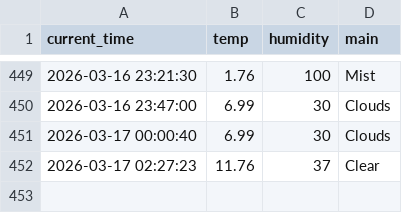
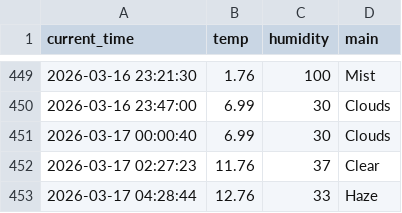
Before and after one commit to 9donghae-art/weather_5m, a CSV file: weather.csv, drawn as a sheet; only a part is shown, gaps mark what is left out.

```diff
--- a/weather.csv
+++ b/weather.csv
@@ -452 +452,2 @@ current_time,temp,humidity,main
 2026-03-17 02:27:23,11.76,37,Clear
+2026-03-17 04:28:44,12.76,33,Haze
```
